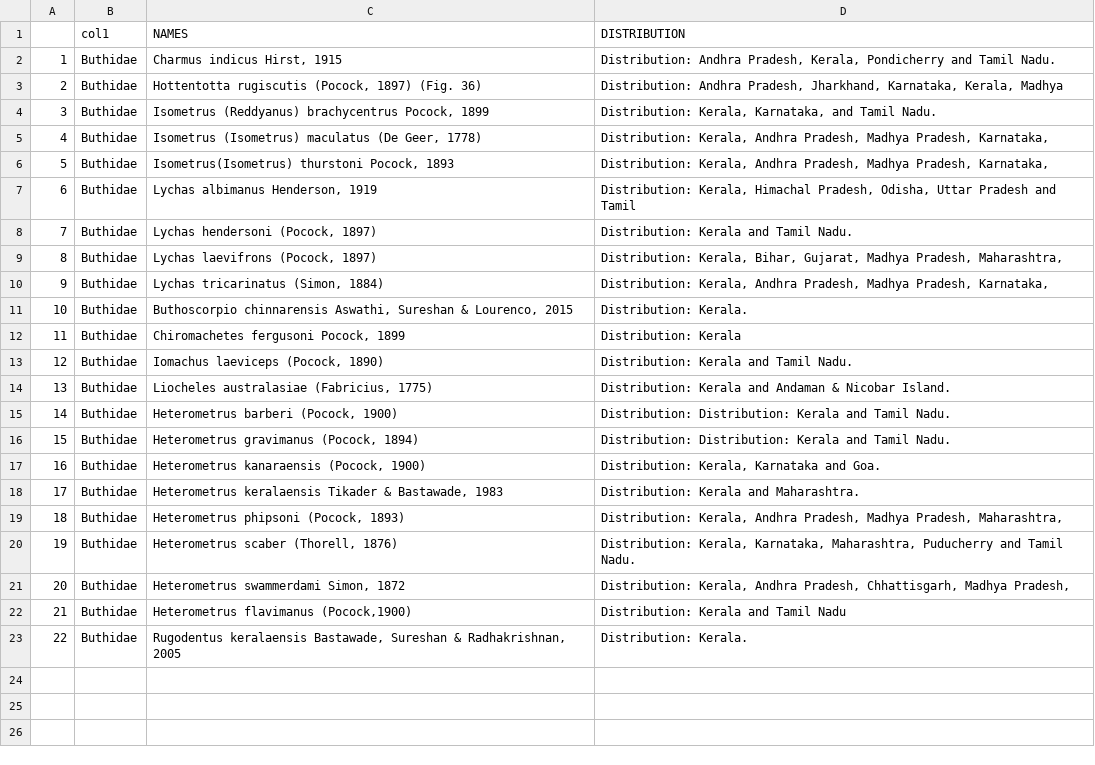
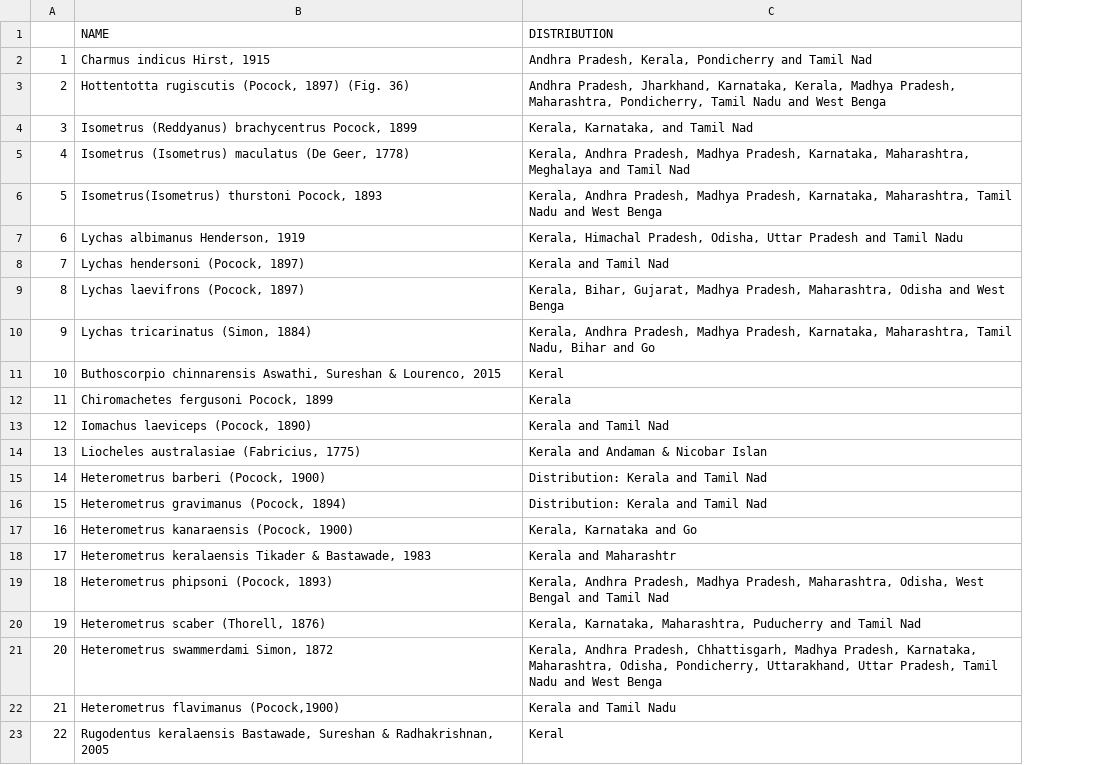
Before and after one commit to vishwajeet993511/gsoc2017tests, a CSV file: HARDPART1formatted_data.csv, drawn as a sheet; removed rows and columns are numbered as before the commit, all else as after; the diff names each change by its address in the sheet, - before the commit and + after, or states it on an @@ line.

Commit message:
modified hardpart1.R

```diff
--- a/HARDPART1formatted_data.csv
+++ b/HARDPART1formatted_data.csv
-column B (col1), rows 2-23: all Buthidae
-B1: NAMES
+B1: NAME
-C2 (DISTRIBUTION): Distribution: Andhra Pradesh, Kerala, Pondicherry and Tamil Nadu.
+C2 (DISTRIBUTION): Andhra Pradesh, Kerala, Pondicherry and Tamil Nad
-C3 (DISTRIBUTION): Distribution: Andhra Pradesh, Jharkhand, Karnataka, Kerala, Madhya
+C3 (DISTRIBUTION): Andhra Pradesh, Jharkhand, Karnataka, Kerala, Madhya Pradesh, Maharashtra, Pondicherry, Tamil Nadu and West Benga
-C4 (DISTRIBUTION): Distribution: Kerala, Karnataka, and Tamil Nadu.
+C4 (DISTRIBUTION): Kerala, Karnataka, and Tamil Nad
-C5 (DISTRIBUTION): Distribution: Kerala, Andhra Pradesh, Madhya Pradesh, Karnataka,
+C5 (DISTRIBUTION): Kerala, Andhra Pradesh, Madhya Pradesh, Karnataka, Maharashtra, Meghalaya and Tamil Nad
-C6 (DISTRIBUTION): Distribution: Kerala, Andhra Pradesh, Madhya Pradesh, Karnataka,
+C6 (DISTRIBUTION): Kerala, Andhra Pradesh, Madhya Pradesh, Karnataka, Maharashtra, Tamil Nadu and West Benga
-C7 (DISTRIBUTION): Distribution: Kerala, Himachal Pradesh, Odisha, Uttar Pradesh and Tamil
+C7 (DISTRIBUTION): Kerala, Himachal Pradesh, Odisha, Uttar Pradesh and Tamil Nadu
-C8 (DISTRIBUTION): Distribution: Kerala and Tamil Nadu.
+C8 (DISTRIBUTION): Kerala and Tamil Nad
-C9 (DISTRIBUTION): Distribution: Kerala, Bihar, Gujarat, Madhya Pradesh, Maharashtra,
+C9 (DISTRIBUTION): Kerala, Bihar, Gujarat, Madhya Pradesh, Maharashtra, Odisha and West Benga
-C10 (DISTRIBUTION): Distribution: Kerala, Andhra Pradesh, Madhya Pradesh, Karnataka,
+C10 (DISTRIBUTION): Kerala, Andhra Pradesh, Madhya Pradesh, Karnataka, Maharashtra, Tamil Nadu, Bihar and Go
-C11 (DISTRIBUTION): Distribution: Kerala.
+C11 (DISTRIBUTION): Keral
-C12 (DISTRIBUTION): Distribution: Kerala
+C12 (DISTRIBUTION): Kerala
-C13 (DISTRIBUTION): Distribution: Kerala and Tamil Nadu.
+C13 (DISTRIBUTION): Kerala and Tamil Nad
-C14 (DISTRIBUTION): Distribution: Kerala and Andaman & Nicobar Island.
+C14 (DISTRIBUTION): Kerala and Andaman & Nicobar Islan
-C15:C16 (DISTRIBUTION): Distribution: Distribution: Kerala and Tamil Nadu.
+C15:C16 (DISTRIBUTION): Distribution: Kerala and Tamil Nad
-C17 (DISTRIBUTION): Distribution: Kerala, Karnataka and Goa.
+C17 (DISTRIBUTION): Kerala, Karnataka and Go
-C18 (DISTRIBUTION): Distribution: Kerala and Maharashtra.
+C18 (DISTRIBUTION): Kerala and Maharashtr
-C19 (DISTRIBUTION): Distribution: Kerala, Andhra Pradesh, Madhya Pradesh, Maharashtra,
+C19 (DISTRIBUTION): Kerala, Andhra Pradesh, Madhya Pradesh, Maharashtra, Odisha, West Bengal and Tamil Nad
-C20 (DISTRIBUTION): Distribution: Kerala, Karnataka, Maharashtra, Puducherry and Tamil Nadu.
+C20 (DISTRIBUTION): Kerala, Karnataka, Maharashtra, Puducherry and Tamil Nad
-C21 (DISTRIBUTION): Distribution: Kerala, Andhra Pradesh, Chhattisgarh, Madhya Pradesh,
+C21 (DISTRIBUTION): Kerala, Andhra Pradesh, Chhattisgarh, Madhya Pradesh, Karnataka, Maharashtra, Odisha, Pondicherry, Uttarakhand, Uttar Pradesh, Tamil Nadu and West Benga
-C22 (DISTRIBUTION): Distribution: Kerala and Tamil Nadu
+C22 (DISTRIBUTION): Kerala and Tamil Nadu
-C23 (DISTRIBUTION): Distribution: Kerala.
+C23 (DISTRIBUTION): Keral
```
Also changed, not shown: 4 other files.
